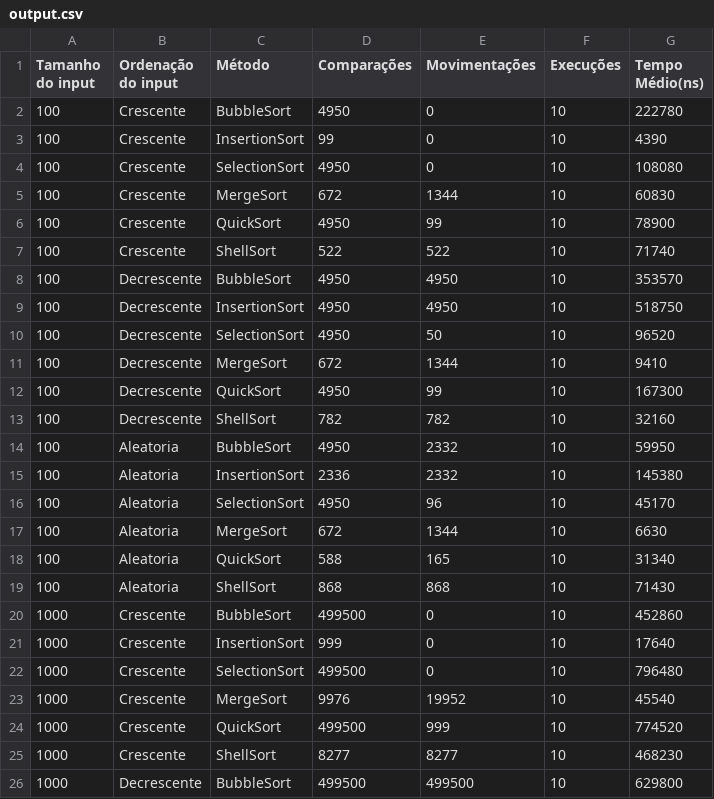
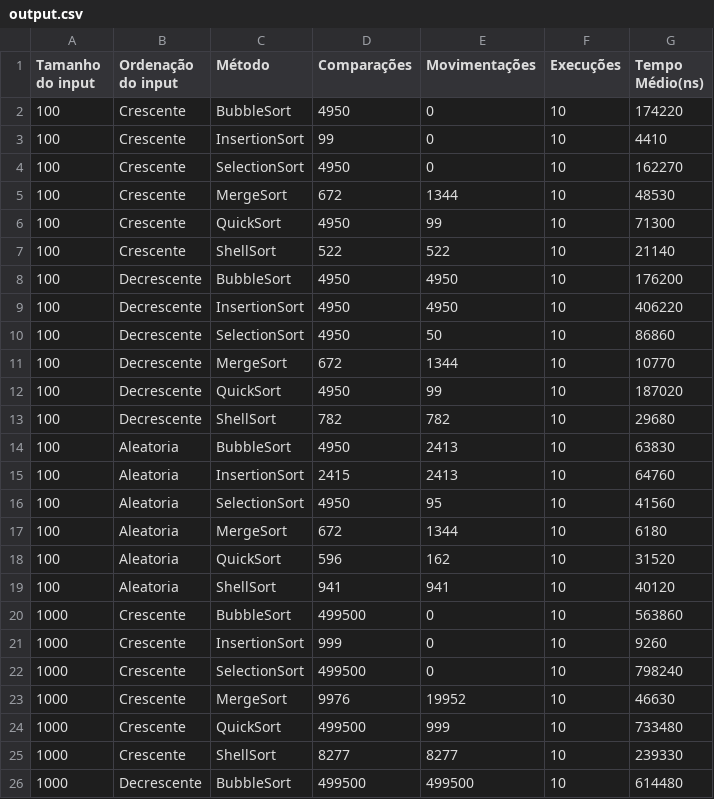
Before and after one commit to robertadelima/algoritmos-ordenacao, a CSV file: output.csv, drawn as a sheet; only a part is shown; the diff covers the shown part only.

```diff
--- a/output.csv
+++ b/output.csv
@@ -1,26 +1,26 @@
 Tamanho do input, Ordenação do input, Método, Comparações, Movimentações, Execuções, Tempo Médio(ns)
-100,Crescente,BubbleSort,4950,0,10,222780
-100,Crescente,InsertionSort,99,0,10,4390
-100,Crescente,SelectionSort,4950,0,10,108080
-100,Crescente,MergeSort,672,1344,10,60830
-100,Crescente,QuickSort,4950,99,10,78900
-100,Crescente,ShellSort,522,522,10,71740
-100,Decrescente,BubbleSort,4950,4950,10,353570
-100,Decrescente,InsertionSort,4950,4950,10,518750
-100,Decrescente,SelectionSort,4950,50,10,96520
-100,Decrescente,MergeSort,672,1344,10,9410
-100,Decrescente,QuickSort,4950,99,10,167300
-100,Decrescente,ShellSort,782,782,10,32160
-100,Aleatoria,BubbleSort,4950,2332,10,59950
-100,Aleatoria,InsertionSort,2336,2332,10,145380
-100,Aleatoria,SelectionSort,4950,96,10,45170
-100,Aleatoria,MergeSort,672,1344,10,6630
-100,Aleatoria,QuickSort,588,165,10,31340
-100,Aleatoria,ShellSort,868,868,10,71430
-1000,Crescente,BubbleSort,499500,0,10,452860
-1000,Crescente,InsertionSort,999,0,10,17640
-1000,Crescente,SelectionSort,499500,0,10,796480
-1000,Crescente,MergeSort,9976,19952,10,45540
-1000,Crescente,QuickSort,499500,999,10,774520
-1000,Crescente,ShellSort,8277,8277,10,468230
-1000,Decrescente,BubbleSort,499500,499500,10,629800
+100,Crescente,BubbleSort,4950,0,10,174220
+100,Crescente,InsertionSort,99,0,10,4410
+100,Crescente,SelectionSort,4950,0,10,162270
+100,Crescente,MergeSort,672,1344,10,48530
+100,Crescente,QuickSort,4950,99,10,71300
+100,Crescente,ShellSort,522,522,10,21140
+100,Decrescente,BubbleSort,4950,4950,10,176200
+100,Decrescente,InsertionSort,4950,4950,10,406220
+100,Decrescente,SelectionSort,4950,50,10,86860
+100,Decrescente,MergeSort,672,1344,10,10770
+100,Decrescente,QuickSort,4950,99,10,187020
+100,Decrescente,ShellSort,782,782,10,29680
+100,Aleatoria,BubbleSort,4950,2413,10,63830
+100,Aleatoria,InsertionSort,2415,2413,10,64760
+100,Aleatoria,SelectionSort,4950,95,10,41560
+100,Aleatoria,MergeSort,672,1344,10,6180
+100,Aleatoria,QuickSort,596,162,10,31520
+100,Aleatoria,ShellSort,941,941,10,40120
+1000,Crescente,BubbleSort,499500,0,10,563860
+1000,Crescente,InsertionSort,999,0,10,9260
+1000,Crescente,SelectionSort,499500,0,10,798240
+1000,Crescente,MergeSort,9976,19952,10,46630
+1000,Crescente,QuickSort,499500,999,10,733480
+1000,Crescente,ShellSort,8277,8277,10,239330
+1000,Decrescente,BubbleSort,499500,499500,10,614480
```
Also changed, not shown: 45 edited cells elsewhere in this file, 1 other file.
